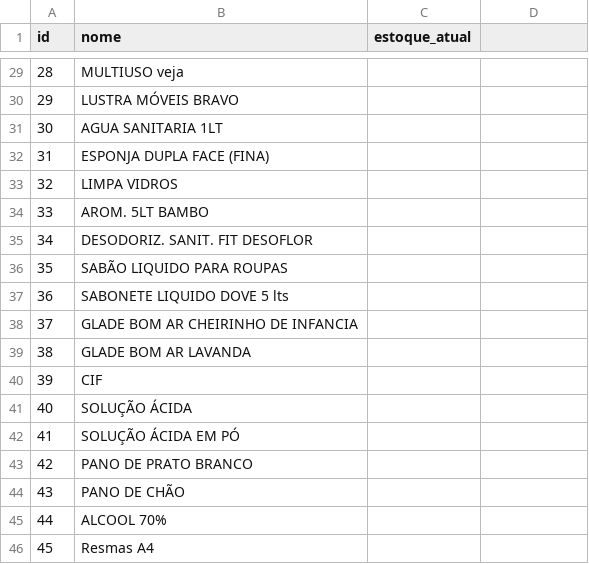
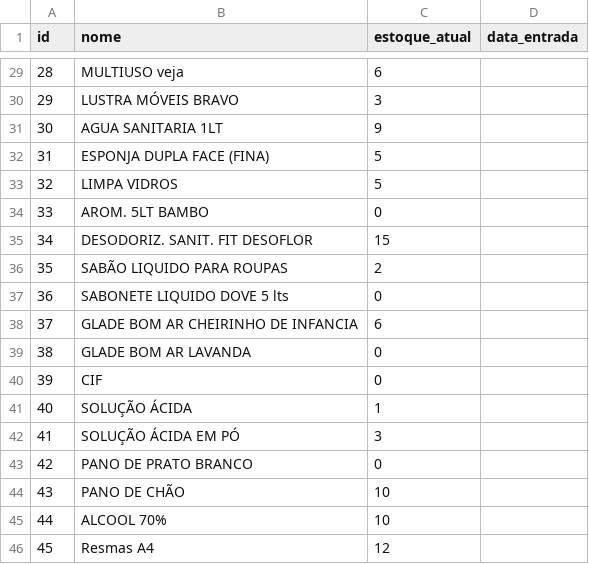
Before and after one commit to Lucasrc22/Stock-Control-App, a CSV file: backend/app/db/products.csv, drawn as a sheet; only a part is shown, gaps mark what is left out; the diff covers the shown part only.

```diff
--- a/backend/app/db/products.csv
+++ b/backend/app/db/products.csv
@@ -1 +1 @@
-id,nome,estoque_atual
+id,nome,estoque_atual,data_entrada
@@ -29,18 +29,18 @@ id,nome,estoque_atual
-28,MULTIUSO veja,
-29,LUSTRA MÓVEIS BRAVO,
-30,AGUA SANITARIA 1LT,
-31,ESPONJA DUPLA FACE (FINA),
-32,LIMPA VIDROS,
-33,AROM. 5LT BAMBO,
-34,DESODORIZ. SANIT. FIT DESOFLOR,
-35,SABÃO LIQUIDO PARA ROUPAS,
-36,SABONETE LIQUIDO DOVE 5 lts,
-37,GLADE BOM AR CHEIRINHO DE INFANCIA,
-38,GLADE BOM AR LAVANDA,
-39,CIF,
-40,SOLUÇÃO ÁCIDA,
-41,SOLUÇÃO ÁCIDA EM PÓ,
-42,PANO DE PRATO BRANCO,
-43,PANO DE CHÃO,
-44,ALCOOL 70%,
-45,Resmas A4,
+28,MULTIUSO veja,6,
+29,LUSTRA MÓVEIS BRAVO,3,
+30,AGUA SANITARIA 1LT,9,
+31,ESPONJA DUPLA FACE (FINA),5,
+32,LIMPA VIDROS,5,
+33,AROM. 5LT BAMBO,0,
+34,DESODORIZ. SANIT. FIT DESOFLOR,15,
+35,SABÃO LIQUIDO PARA ROUPAS,2,
+36,SABONETE LIQUIDO DOVE 5 lts,0,
+37,GLADE BOM AR CHEIRINHO DE INFANCIA,6,
+38,GLADE BOM AR LAVANDA,0,
+39,CIF,0,
+40,SOLUÇÃO ÁCIDA,1,
+41,SOLUÇÃO ÁCIDA EM PÓ,3,
+42,PANO DE PRATO BRANCO,0,
+43,PANO DE CHÃO,10,
+44,ALCOOL 70%,10,
+45,Resmas A4,12,
```
Also changed, not shown: 27 edited cells elsewhere in this file, 1 other file.
